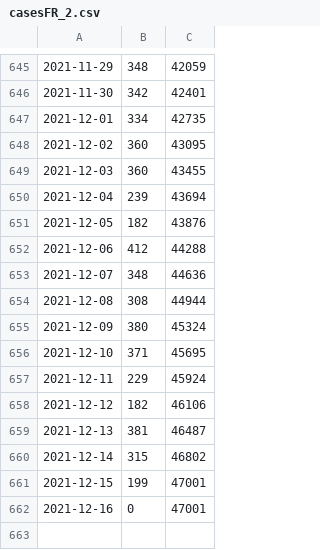
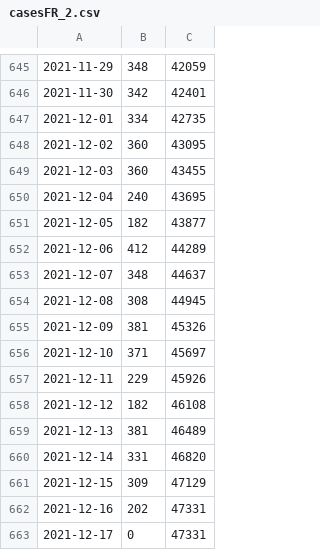
Before and after one commit to Montueron/Covid, a CSV file: cases/casesFR_2.csv, drawn as a sheet; only a part is shown, gaps mark what is left out.

Commit message:
committing files

```diff
--- a/cases/casesFR_2.csv
+++ b/cases/casesFR_2.csv
@@ -649,14 +649,15 @@
 2021-12-03,360,43455
-2021-12-04,239,43694
-2021-12-05,182,43876
-2021-12-06,412,44288
-2021-12-07,348,44636
-2021-12-08,308,44944
-2021-12-09,380,45324
-2021-12-10,371,45695
-2021-12-11,229,45924
-2021-12-12,182,46106
-2021-12-13,381,46487
-2021-12-14,315,46802
-2021-12-15,199,47001
-2021-12-16,0,47001
+2021-12-04,240,43695
+2021-12-05,182,43877
+2021-12-06,412,44289
+2021-12-07,348,44637
+2021-12-08,308,44945
+2021-12-09,381,45326
+2021-12-10,371,45697
+2021-12-11,229,45926
+2021-12-12,182,46108
+2021-12-13,381,46489
+2021-12-14,331,46820
+2021-12-15,309,47129
+2021-12-16,202,47331
+2021-12-17,0,47331
```
